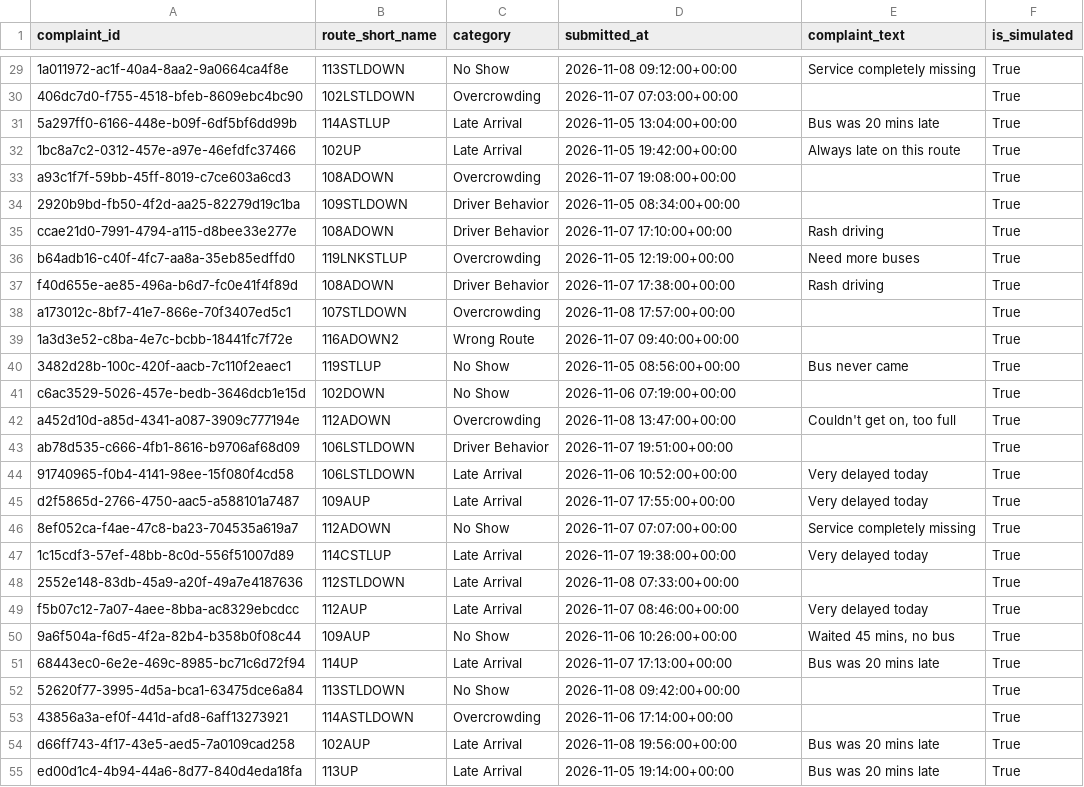
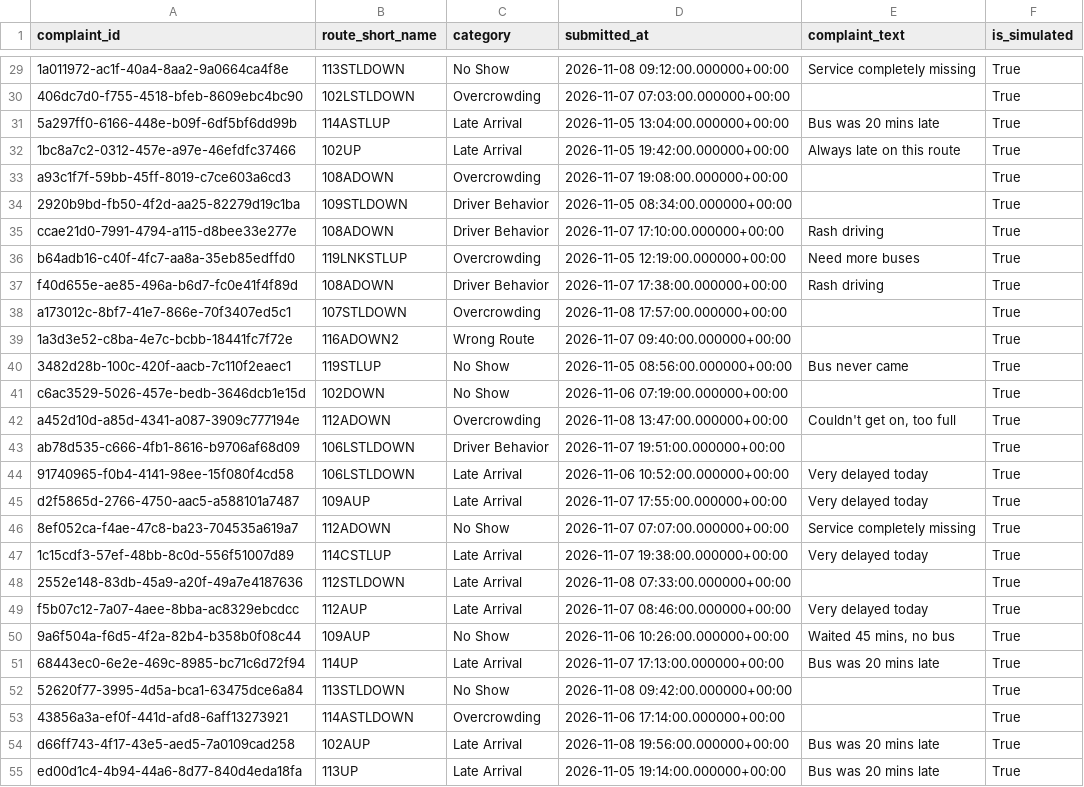
Before and after one commit to unknownsteve7/trace41, a CSV file: dashboard/export/pbi_complaints.csv, drawn as a sheet; only a part is shown, gaps mark what is left out; the diff covers the shown part only; the diff names each change by its address in the sheet, - before the commit and + after, or states it on an @@ line.

```diff
--- a/dashboard/export/pbi_complaints.csv
+++ b/dashboard/export/pbi_complaints.csv
-D29 (submitted_at): 2026-11-08 09:12:00+00:00
+D29 (submitted_at): 2026-11-08 09:12:00.000000+00:00
-D30 (submitted_at): 2026-11-07 07:03:00+00:00
+D30 (submitted_at): 2026-11-07 07:03:00.000000+00:00
-D31 (submitted_at): 2026-11-05 13:04:00+00:00
+D31 (submitted_at): 2026-11-05 13:04:00.000000+00:00
-D32 (submitted_at): 2026-11-05 19:42:00+00:00
+D32 (submitted_at): 2026-11-05 19:42:00.000000+00:00
-D33 (submitted_at): 2026-11-07 19:08:00+00:00
+D33 (submitted_at): 2026-11-07 19:08:00.000000+00:00
-D34 (submitted_at): 2026-11-05 08:34:00+00:00
+D34 (submitted_at): 2026-11-05 08:34:00.000000+00:00
-D35 (submitted_at): 2026-11-07 17:10:00+00:00
+D35 (submitted_at): 2026-11-07 17:10:00.000000+00:00
-D36 (submitted_at): 2026-11-05 12:19:00+00:00
+D36 (submitted_at): 2026-11-05 12:19:00.000000+00:00
-D37 (submitted_at): 2026-11-07 17:38:00+00:00
+D37 (submitted_at): 2026-11-07 17:38:00.000000+00:00
-D38 (submitted_at): 2026-11-08 17:57:00+00:00
+D38 (submitted_at): 2026-11-08 17:57:00.000000+00:00
-D39 (submitted_at): 2026-11-07 09:40:00+00:00
+D39 (submitted_at): 2026-11-07 09:40:00.000000+00:00
-D40 (submitted_at): 2026-11-05 08:56:00+00:00
+D40 (submitted_at): 2026-11-05 08:56:00.000000+00:00
-D41 (submitted_at): 2026-11-06 07:19:00+00:00
+D41 (submitted_at): 2026-11-06 07:19:00.000000+00:00
-D42 (submitted_at): 2026-11-08 13:47:00+00:00
+D42 (submitted_at): 2026-11-08 13:47:00.000000+00:00
-D43 (submitted_at): 2026-11-07 19:51:00+00:00
+D43 (submitted_at): 2026-11-07 19:51:00.000000+00:00
-D44 (submitted_at): 2026-11-06 10:52:00+00:00
+D44 (submitted_at): 2026-11-06 10:52:00.000000+00:00
-D45 (submitted_at): 2026-11-07 17:55:00+00:00
+D45 (submitted_at): 2026-11-07 17:55:00.000000+00:00
-D46 (submitted_at): 2026-11-07 07:07:00+00:00
+D46 (submitted_at): 2026-11-07 07:07:00.000000+00:00
-D47 (submitted_at): 2026-11-07 19:38:00+00:00
+D47 (submitted_at): 2026-11-07 19:38:00.000000+00:00
-D48 (submitted_at): 2026-11-08 07:33:00+00:00
+D48 (submitted_at): 2026-11-08 07:33:00.000000+00:00
-D49 (submitted_at): 2026-11-07 08:46:00+00:00
+D49 (submitted_at): 2026-11-07 08:46:00.000000+00:00
-D50 (submitted_at): 2026-11-06 10:26:00+00:00
+D50 (submitted_at): 2026-11-06 10:26:00.000000+00:00
-D51 (submitted_at): 2026-11-07 17:13:00+00:00
+D51 (submitted_at): 2026-11-07 17:13:00.000000+00:00
-D52 (submitted_at): 2026-11-08 09:42:00+00:00
+D52 (submitted_at): 2026-11-08 09:42:00.000000+00:00
-D53 (submitted_at): 2026-11-06 17:14:00+00:00
+D53 (submitted_at): 2026-11-06 17:14:00.000000+00:00
-D54 (submitted_at): 2026-11-08 19:56:00+00:00
+D54 (submitted_at): 2026-11-08 19:56:00.000000+00:00
-D55 (submitted_at): 2026-11-05 19:14:00+00:00
+D55 (submitted_at): 2026-11-05 19:14:00.000000+00:00
```
Also changed, not shown: 173 edited cells elsewhere in this file, dashboard/export/pbi_ml_metrics.csv, 1 other file.
